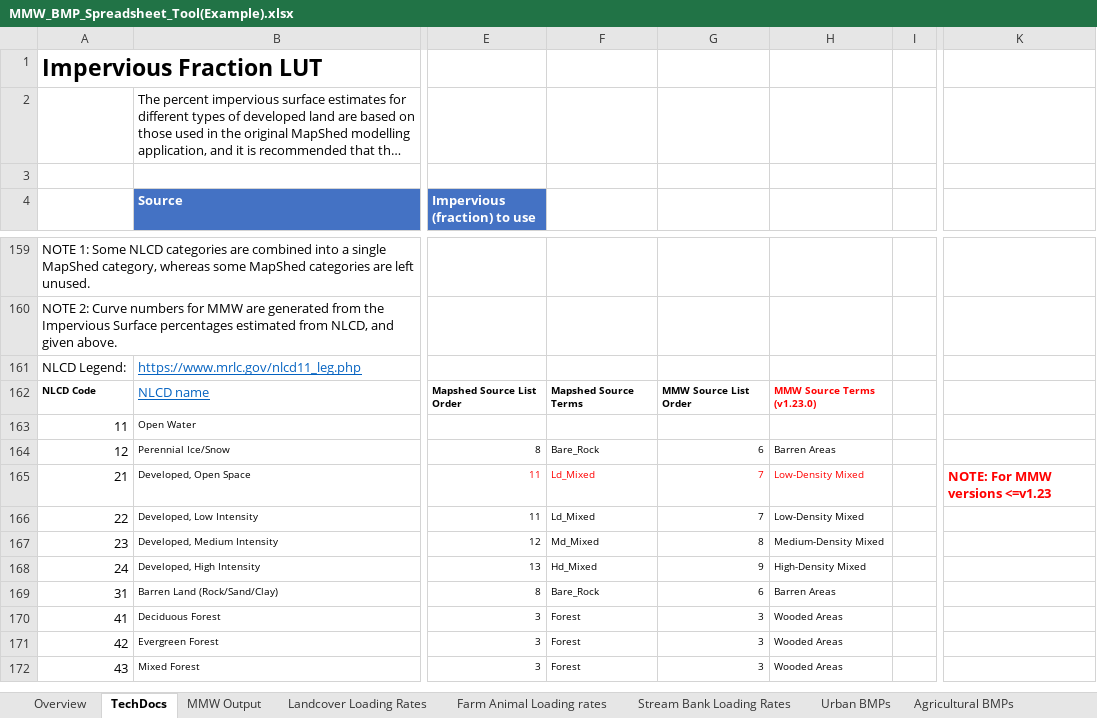
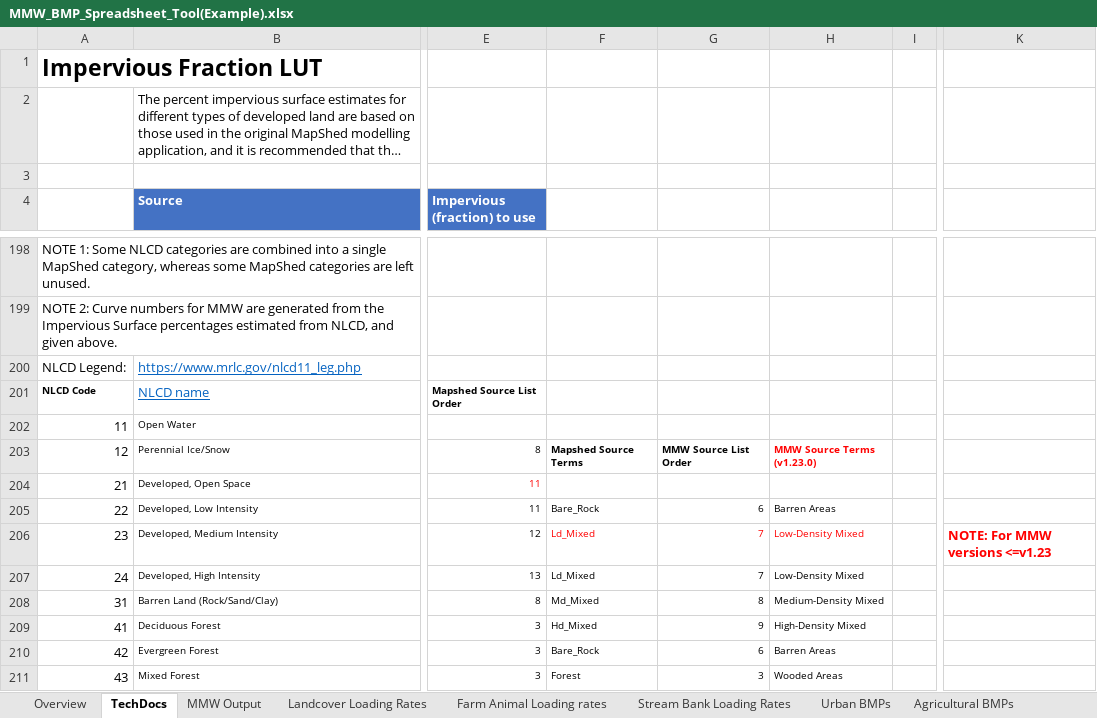
Before and after one commit to WikiWatershed/MMW-BMP-spreadsheet-tool, an Excel workbook: docs/MMW_BMP_Spreadsheet_Tool(Example).xlsx, sheet TechDocs, drawn as a sheet; only a part is shown, gaps mark what is left out; long unchanged cells end in …; values as stored, in another font and other column widths than the file's, no borders; charts and pictures and table styles not drawn; addresses are those after the commit; the diff covers the shown part only; the diff names each change by its address in the sheet, - before the commit and + after, or states it on an @@ line.

```diff
--- a/docs/MMW_BMP_Spreadsheet_Tool(Example).xlsx (sheet TechDocs)
+++ b/docs/MMW_BMP_Spreadsheet_Tool(Example).xlsx (sheet TechDocs)
-F201: Mapshed Source Terms
+F201: (empty)
-G201: MMW Source List Order
+G201: (empty)
-H201: MMW Source Terms (v1.23.0)
+H201: (empty)
-F203: Bare_Rock
+F203: Mapshed Source Terms
-F203:H203 bold: off
+F203:H203 bold: on
-G203: 6
+G203: MMW Source List Order
-H203: Barren Areas
+H203: MMW Source Terms (v1.23.0)
-H203 text colour: black
+H203 text colour: #FF0000
-F204: Ld_Mixed
+F204: (empty)
-G204: 7
+G204: (empty)
-H204: Low-Density Mixed
+H204: (empty)
-K204: NOTE: For MMW versions <=v1.23
+K204: (empty)
-F205: Ld_Mixed
+F205: Bare_Rock
-G205: 7
+G205: 6
-H205: Low-Density Mixed
+H205: Barren Areas
-F206: Md_Mixed
+F206: Ld_Mixed
-F206:H206 text colour: black
+F206:H206 text colour: #FF0000
-G206: 8
+G206: 7
-H206: Medium-Density Mixed
+H206: Low-Density Mixed
-K206: (empty)
+K206: NOTE: For MMW versions <=v1.23
-F207: Hd_Mixed
+F207: Ld_Mixed
-G207: 9
+G207: 7
-H207: High-Density Mixed
+H207: Low-Density Mixed
-F208: Bare_Rock
+F208: Md_Mixed
-G208: 6
+G208: 8
-H208: Barren Areas
+H208: Medium-Density Mixed
-F209: Forest
+F209: Hd_Mixed
-G209: 3
+G209: 9
-H209: Wooded Areas
+H209: High-Density Mixed
-F210: Forest
+F210: Bare_Rock
-G210: 3
+G210: 6
-H210: Wooded Areas
+H210: Barren Areas
```
Also changed, not shown: 55 added rows, 14 removed rows, 33 edited cells and cell formats elsewhere in this sheet, sheet Agricultural BMPs, sheet Urban BMPs, sheet MMW Output, sheet Total Load Reductions, sheet Landcover Loading Rates, sheet Stream Bank Loading Rates, 2 more sheets, other sheet tabs, formulas that keep their value, charts or pictures, MMW_BMP_Spreadsheet_Tool.xlsx, 1 other file.
